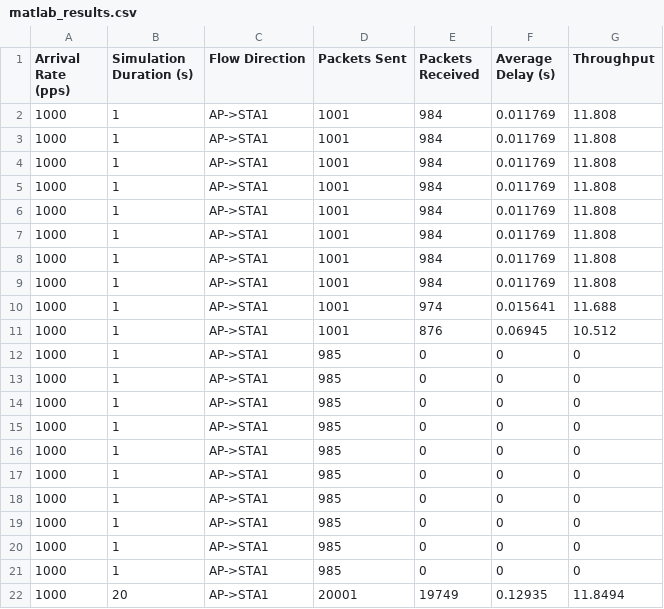
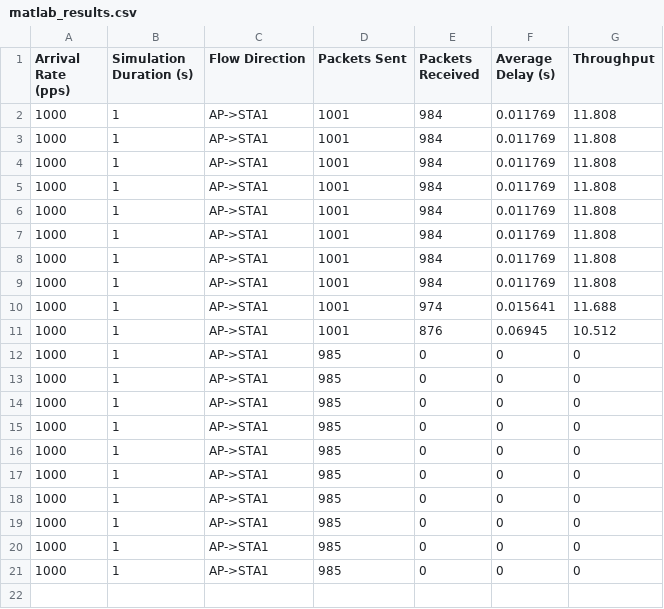
Before and after one commit to AssNiang/stage-lip-ens, a CSV file: digital_twins/metrics/matlab_results.csv, drawn as a sheet.

```diff
--- a/digital_twins/metrics/matlab_results.csv
+++ b/digital_twins/metrics/matlab_results.csv
@@ -21,2 +21 @@ Arrival Rate (pps),Simulation Duration (s),Flow Direction,Packets Sent,Packets R
 1000,1,AP->STA1,985,0,0,0
-1000,20,AP->STA1,20001,19749,0.12935,11.8494
```
Also changed, not shown: 7 other files.
